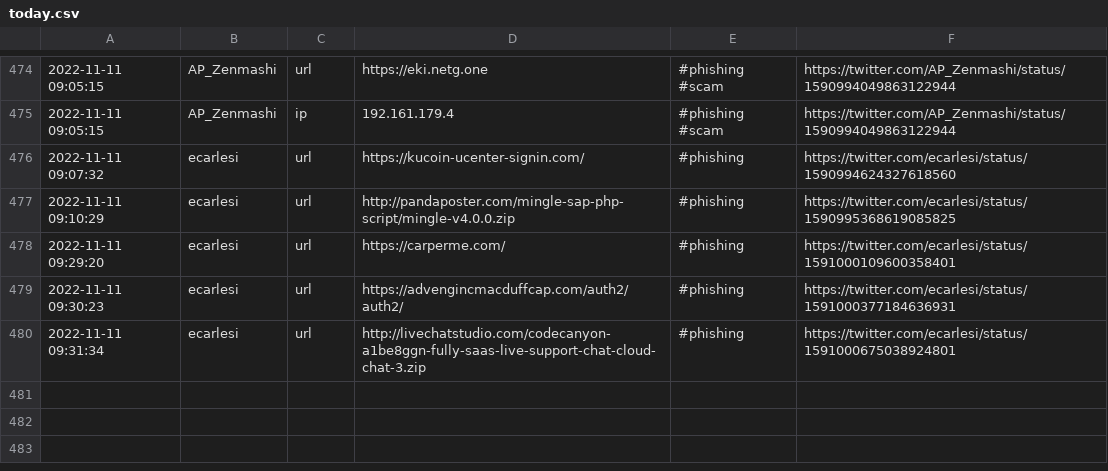
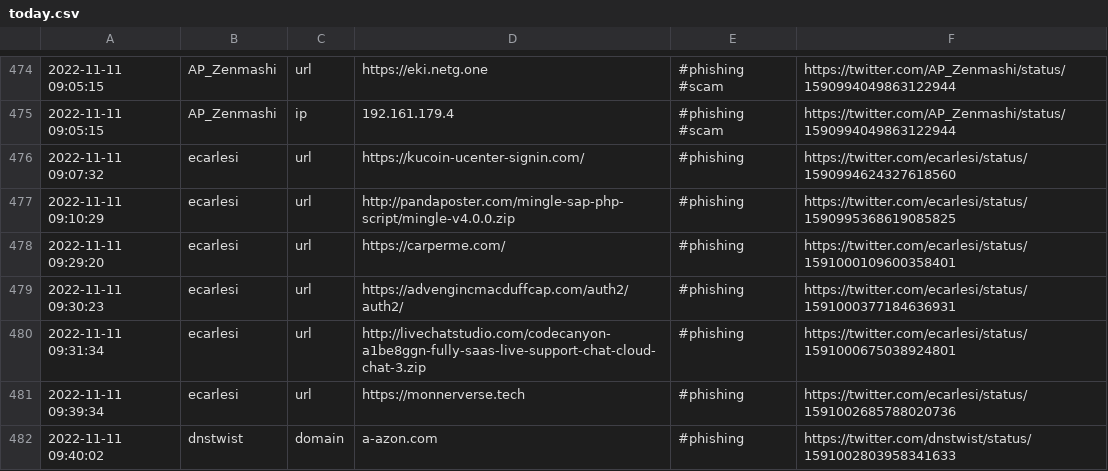
Before and after one commit to Croat79/TweetFeed, a CSV file: today.csv, drawn as a sheet; only a part is shown, gaps mark what is left out.

```diff
--- a/today.csv
+++ b/today.csv
@@ -480 +480,3 @@
 2022-11-11 09:31:34,ecarlesi,url,http://livechatstudio.com/codecanyon-a1be8ggn-fully-saas-live-support-chat-cloud-chat-3.zip,#phishing,https://twitter.com/ecarlesi/status/1591000675038924801
+2022-11-11 09:39:34,ecarlesi,url,https://monnerverse.tech,#phishing,https://twitter.com/ecarlesi/status/1591002685788020736
+2022-11-11 09:40:02,dnstwist,domain,a-azon.com,#phishing,https://twitter.com/dnstwist/status/1591002803958341633
```
Also changed, not shown: Nov_2022/20221111.csv, week.csv, 2 other files.
